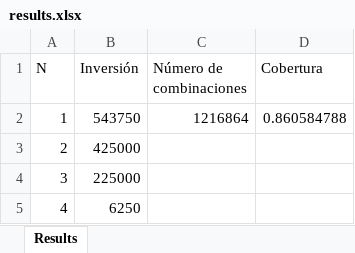
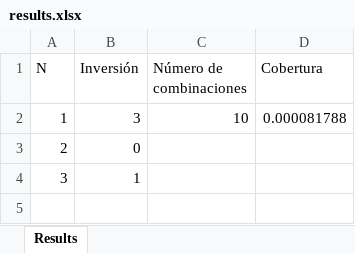
Before and after one commit to algalian/optimizer, an Excel workbook: results.xlsx, sheet Results, drawn as a sheet; values as stored, in another font and other column widths than the file's, no borders; the diff names each change by its address in the sheet, - before the commit and + after, or states it on an @@ line.

```diff
--- a/results.xlsx (sheet Results)
+++ b/results.xlsx (sheet Results)
-B2 (Inversión): 543750
+B2 (Inversión): 3
-C2 (Número de combinaciones): 1216864
+C2 (Número de combinaciones): 10
-D2 (Cobertura): 0.860584788
+D2 (Cobertura): 0.000081788
-B3 (Inversión): 425000
+B3 (Inversión): 0
-B4 (Inversión): 225000
+B4 (Inversión): 1
-row 5: 4 | 6250
```
Also changed, not shown: 10 other files.
